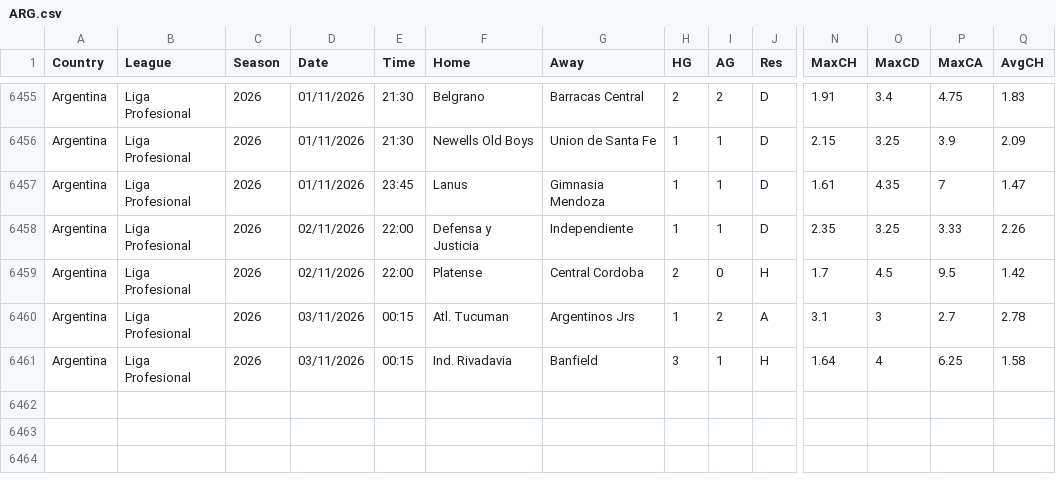
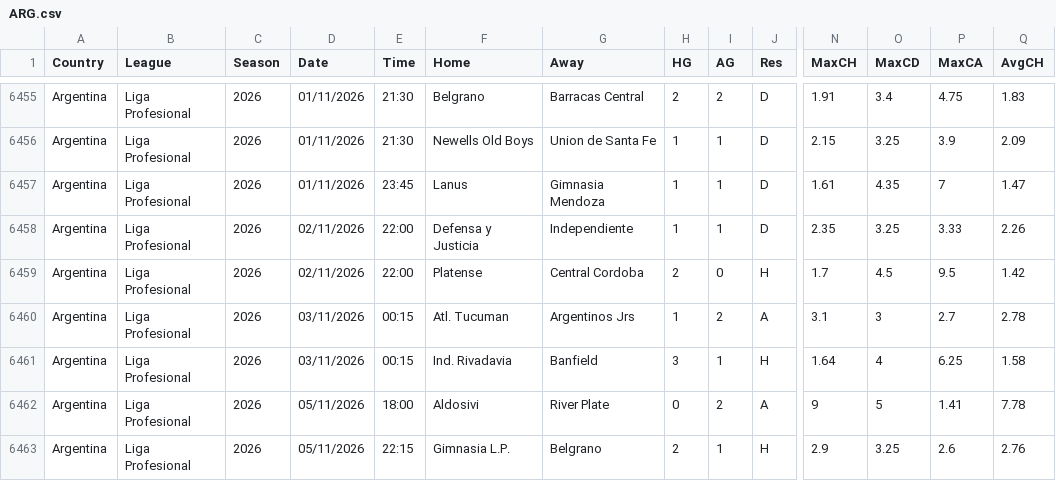
Before and after one commit to tznsamet07/magaza-asistani, a CSV file: iddaa-veri/ARG.csv, drawn as a sheet; only a part is shown, gaps mark what is left out; rows hold the shown columns only; the diff names each change by its address in the sheet, - before the commit and + after, or states it on an @@ line.

```diff
--- a/iddaa-veri/ARG.csv
+++ b/iddaa-veri/ARG.csv
+row 6462: Argentina | Liga Profesional | 2026 | 05/11/2026 | 18:00 | Aldosivi | River Plate | 0 | 2 | A | 9 | 5 | 1.41 | 7.78
+row 6463: Argentina | Liga Profesional | 2026 | 05/11/2026 | 22:15 | Gimnasia L.P. | Belgrano | 2 | 1 | H | 2.9 | 3.25 | 2.6 | 2.76
```
Also changed, not shown: iddaa-veri/SWE.csv, iddaa-veri/arsiv/kuponlar.csv, 23 other files.
